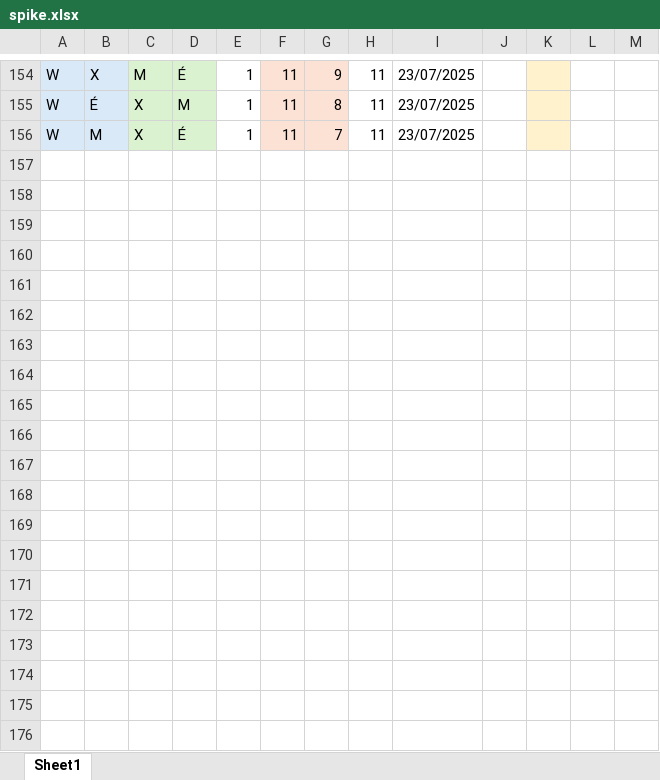
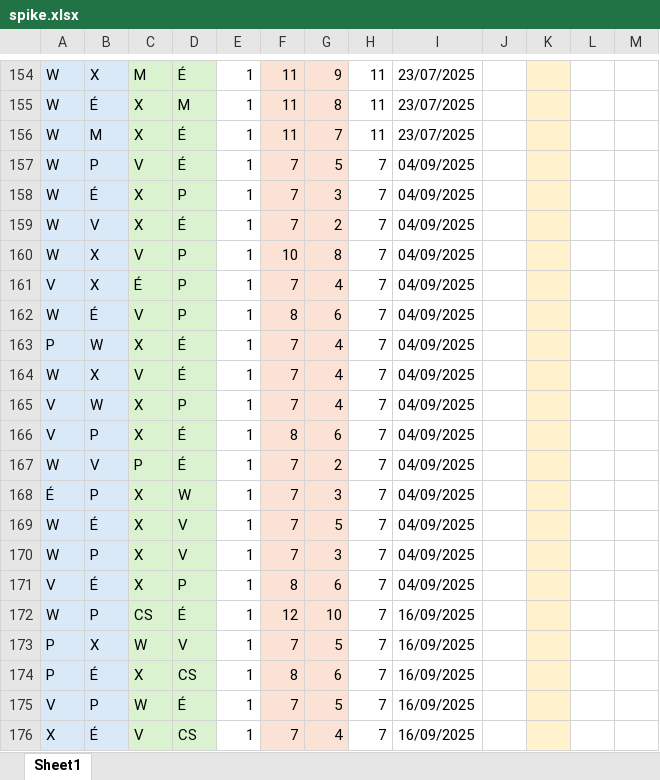
Before and after one commit to wiper8/ActuRank, an Excel workbook: data/spike.xlsx, sheet Sheet1, drawn as a sheet; only a part is shown, gaps mark what is left out; values as stored, in another font and other column widths than the file's, no borders; rows hold the shown columns only; the diff covers the shown part only; the diff names each change by its address in the sheet, - before the commit and + after, or states it on an @@ line.

Commit message:
new data spiky x3

```diff
--- a/data/spike.xlsx (sheet Sheet1)
+++ b/data/spike.xlsx (sheet Sheet1)
+row 157: W | P | V | É | 1 | 7 | 5 | 7 | 04/09/2025
+row 158: W | É | X | P | 1 | 7 | 3 | 7 | 04/09/2025
+row 159: W | V | X | É | 1 | 7 | 2 | 7 | 04/09/2025
+row 160: W | X | V | P | 1 | 10 | 8 | 7 | 04/09/2025
+row 161: V | X | É | P | 1 | 7 | 4 | 7 | 04/09/2025
+row 162: W | É | V | P | 1 | 8 | 6 | 7 | 04/09/2025
+row 163: P | W | X | É | 1 | 7 | 4 | 7 | 04/09/2025
+row 164: W | X | V | É | 1 | 7 | 4 | 7 | 04/09/2025
+row 165: V | W | X | P | 1 | 7 | 4 | 7 | 04/09/2025
+row 166: V | P | X | É | 1 | 8 | 6 | 7 | 04/09/2025
+row 167: W | V | P | É | 1 | 7 | 2 | 7 | 04/09/2025
+row 168: É | P | X | W | 1 | 7 | 3 | 7 | 04/09/2025
+row 169: W | É | X | V | 1 | 7 | 5 | 7 | 04/09/2025
+row 170: W | P | X | V | 1 | 7 | 3 | 7 | 04/09/2025
+row 171: V | É | X | P | 1 | 8 | 6 | 7 | 04/09/2025
+row 172: W | P | CS | É | 1 | 12 | 10 | 7 | 16/09/2025
+row 173: P | X | W | V | 1 | 7 | 5 | 7 | 16/09/2025
+row 174: P | É | X | CS | 1 | 8 | 6 | 7 | 16/09/2025
+row 175: V | P | W | É | 1 | 7 | 5 | 7 | 16/09/2025
+row 176: X | É | V | CS | 1 | 7 | 4 | 7 | 16/09/2025
```
Also changed, not shown: 42 added rows elsewhere in this sheet, 1 other file.
